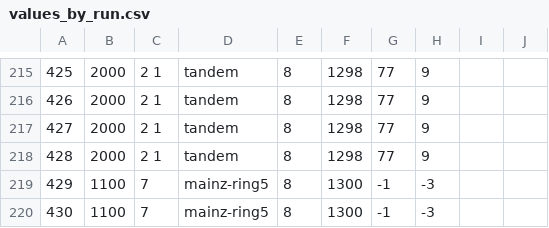
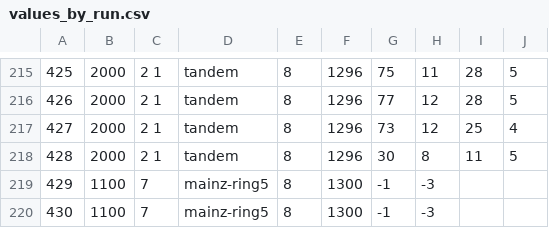
Before and after one commit to sbujlab/slac-test-beam-quartz-analysis, a CSV file: values_by_run.csv, drawn as a sheet; only a part is shown, gaps mark what is left out; the diff covers the shown part only.

```diff
--- a/values_by_run.csv
+++ b/values_by_run.csv
@@ -215,5 +215,5 @@
-425,2000,2 1,tandem,8,1298,77,9
-426,2000,2 1,tandem,8,1298,77,9
-427,2000,2 1,tandem,8,1298,77,9
-428,2000,2 1,tandem,8,1298,77,9
+425,2000,2 1,tandem,8,1296,75,11,28,5
+426,2000,2 1,tandem,8,1296,77,12,28,5
+427,2000,2 1,tandem,8,1296,73,12,25,4
+428,2000,2 1,tandem,8,1296,30,8,11,5
 429,1100,7,mainz-ring5,8,1300,-1,-3
```
Also changed, not shown: 37 edited cells elsewhere in this file, 6 other files.
